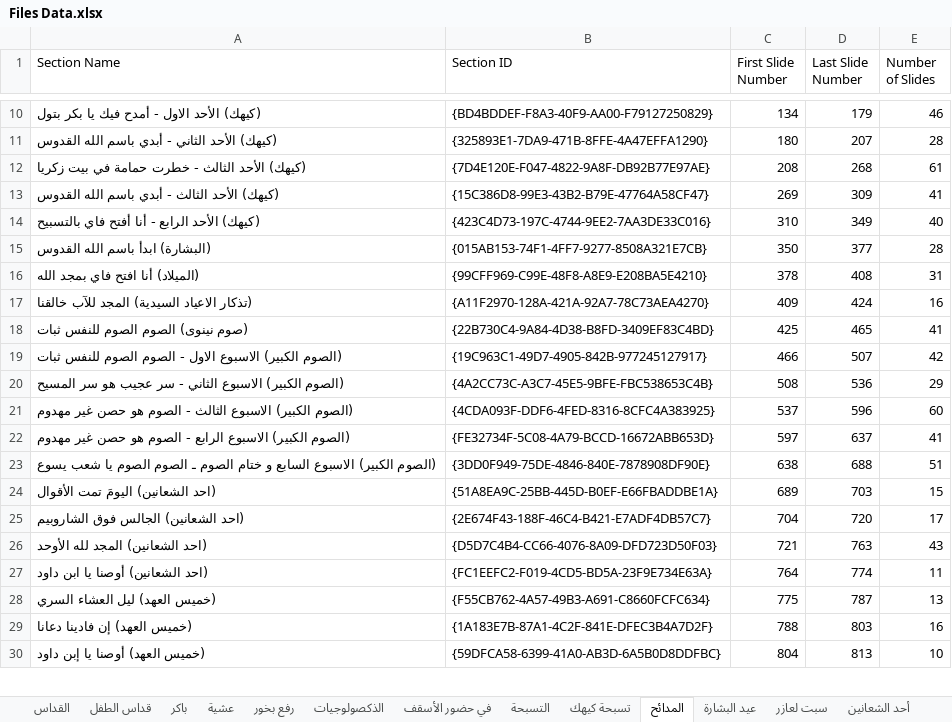
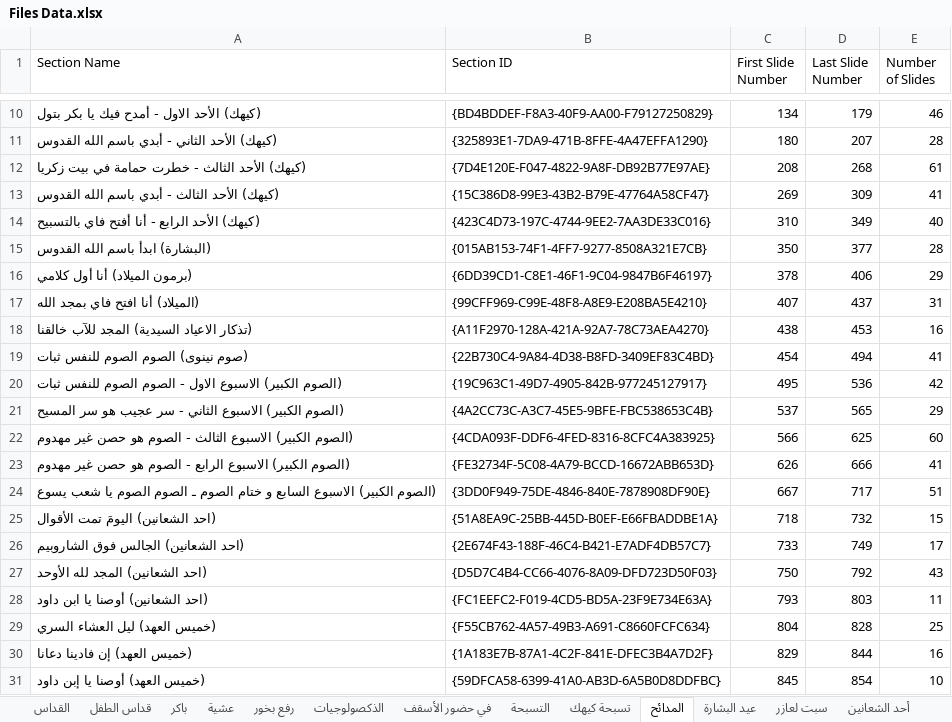
Before and after one commit to johnwassfy/St.Mary-Maadi-Liturgies, an Excel workbook: Files Data.xlsx, sheet المدائح, drawn as a sheet; only a part is shown, gaps mark what is left out; values as stored, in another font and other column widths than the file's, no borders; addresses are those after the commit; the diff covers the shown part only; the diff names each change by its address in the sheet, - before the commit and + after, or states it on an @@ line.

```diff
--- a/Files Data.xlsx (sheet المدائح)
+++ b/Files Data.xlsx (sheet المدائح)
+row 16: (برمون الميلاد) أنا أول كلامي | {6DD39CD1-C8E1-46F1-9C04-9847B6F46197} | 378 | 406 | 29
-C17 (First Slide Number): 378
+C17 (First Slide Number): 407
-D17 (Last Slide Number): 408
+D17 (Last Slide Number): 437
-C18 (First Slide Number): 409
+C18 (First Slide Number): 438
-D18 (Last Slide Number): 424
+D18 (Last Slide Number): 453
-C19 (First Slide Number): 425
+C19 (First Slide Number): 454
-D19 (Last Slide Number): 465
+D19 (Last Slide Number): 494
-C20 (First Slide Number): 466
+C20 (First Slide Number): 495
-D20 (Last Slide Number): 507
+D20 (Last Slide Number): 536
-C21 (First Slide Number): 508
+C21 (First Slide Number): 537
-D21 (Last Slide Number): 536
+D21 (Last Slide Number): 565
-C22 (First Slide Number): 537
+C22 (First Slide Number): 566
-D22 (Last Slide Number): 596
+D22 (Last Slide Number): 625
-C23 (First Slide Number): 597
+C23 (First Slide Number): 626
-D23 (Last Slide Number): 637
+D23 (Last Slide Number): 666
-C24 (First Slide Number): 638
+C24 (First Slide Number): 667
-D24 (Last Slide Number): 688
+D24 (Last Slide Number): 717
-C25 (First Slide Number): 689
+C25 (First Slide Number): 718
-D25 (Last Slide Number): 703
+D25 (Last Slide Number): 732
-C26 (First Slide Number): 704
+C26 (First Slide Number): 733
-D26 (Last Slide Number): 720
+D26 (Last Slide Number): 749
-C27 (First Slide Number): 721
+C27 (First Slide Number): 750
-D27 (Last Slide Number): 763
+D27 (Last Slide Number): 792
-C28 (First Slide Number): 764
+C28 (First Slide Number): 793
-D28 (Last Slide Number): 774
+D28 (Last Slide Number): 803
-C29 (First Slide Number): 775
+C29 (First Slide Number): 804
-D29 (Last Slide Number): 787
+D29 (Last Slide Number): 828
-E29 (Number of Slides): 13
+E29 (Number of Slides): 25
-C30 (First Slide Number): 788
+C30 (First Slide Number): 829
-D30 (Last Slide Number): 803
+D30 (Last Slide Number): 844
-C31 (First Slide Number): 804
+C31 (First Slide Number): 845
-D31 (Last Slide Number): 813
+D31 (Last Slide Number): 854
```
Also changed, not shown: 117 edited cells elsewhere in this sheet, sheet تسبحة كيهك, sheet رفع بخور, sheet التسبحة, Tables.xlsx, 11 other files.
